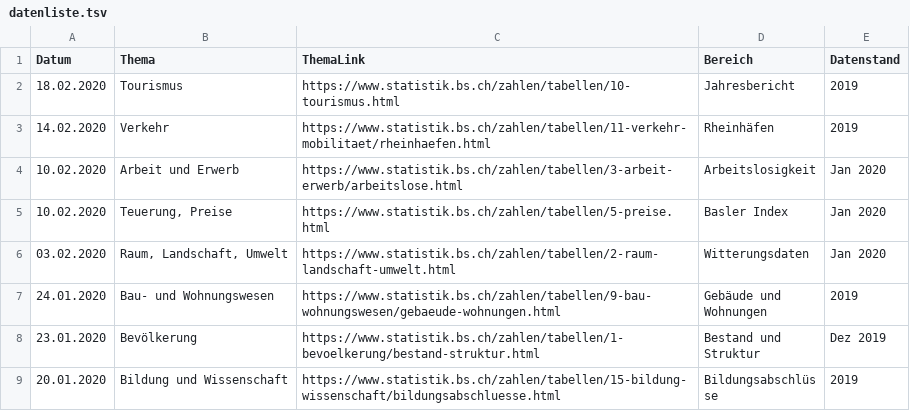
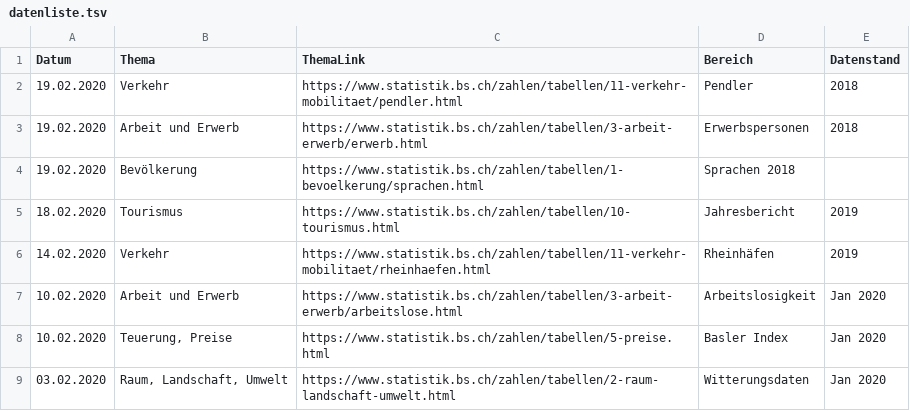
Before and after one commit to StataBS/indikatoren_plus, a TSV file: datenliste.tsv, drawn as a sheet; only a part is shown; the shorter side is filled out with more unchanged rows; the diff names each change by its address in the sheet, - before the commit and + after, or states it on an @@ line.

Commit message:
Update datenliste.tsv

```diff
--- a/datenliste.tsv
+++ b/datenliste.tsv
+row 2: 19.02.2020 | Verkehr | https://www.statistik.bs.ch/zahlen/tabellen/11-verkehr-mobilitaet/pendler.html | Pendler | 2018
+row 3: 19.02.2020 | Arbeit und Erwerb | https://www.statistik.bs.ch/zahlen/tabellen/3-arbeit-erwerb/erwerb.html | Erwerbspersonen | 2018
+row 4: 19.02.2020 | Bevölkerung | https://www.statistik.bs.ch/zahlen/tabellen/1-bevoelkerung/sprachen.html | Sprachen 2018
```
